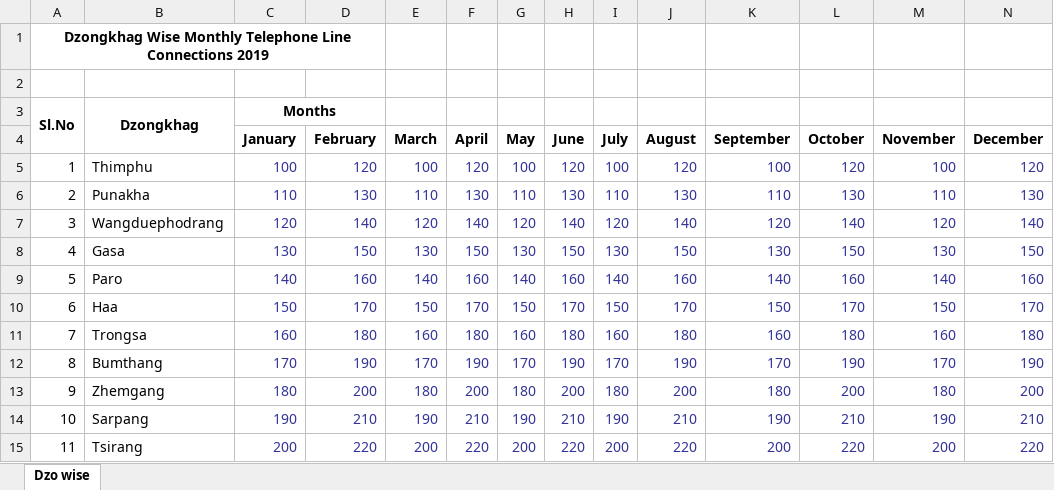
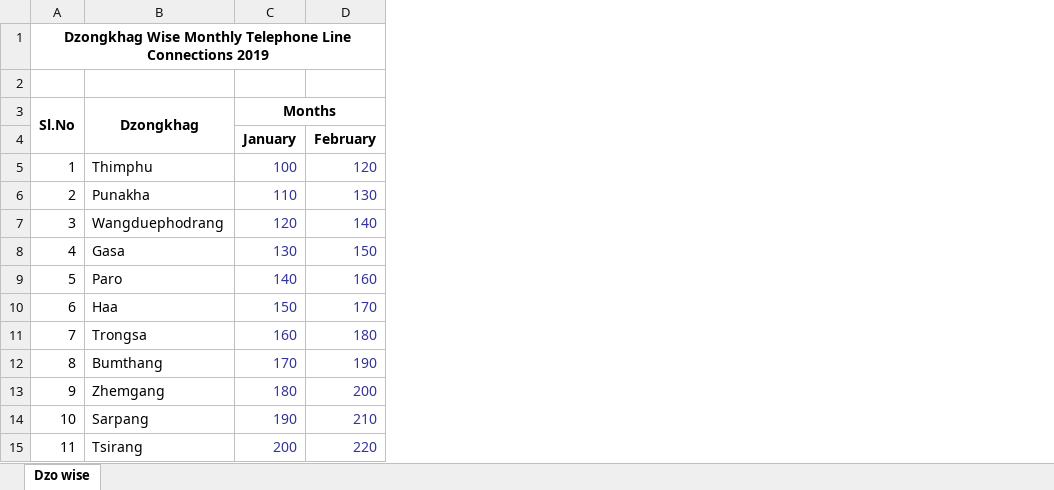
Before and after one commit to sonam7991/HackathonRepo, an Excel workbook: uploads/attachments/2020/FebFL Subs.xlsx, sheet Dzo wise, drawn as a sheet; only a part is shown; values as stored, in another font and other column widths than the file's, no borders; the diff names each change by its address in the sheet, - before the commit and + after, or states it on an @@ line.

```diff
--- a/uploads/attachments/2020/FebFL Subs.xlsx (sheet Dzo wise)
+++ b/uploads/attachments/2020/FebFL Subs.xlsx (sheet Dzo wise)
-column E, rows 4-15: March | 100 | 110 | 120 | 130 | 140 | 150 | 160 | 170 | 180 | 190 | 200
-column F, rows 4-15: April | 120 | 130 | 140 | 150 | 160 | 170 | 180 | 190 | 200 | 210 | 220
-column G, rows 4-15: May | 100 | 110 | 120 | 130 | 140 | 150 | 160 | 170 | 180 | 190 | 200
-column H, rows 4-15: June | 120 | 130 | 140 | 150 | 160 | 170 | 180 | 190 | 200 | 210 | 220
-column I, rows 4-15: July | 100 | 110 | 120 | 130 | 140 | 150 | 160 | 170 | 180 | 190 | 200
-column J, rows 4-15: August | 120 | 130 | 140 | 150 | 160 | 170 | 180 | 190 | 200 | 210 | 220
-column K, rows 4-15: September | 100 | 110 | 120 | 130 | 140 | 150 | 160 | 170 | 180 | 190 | 200
-column L, rows 4-15: October | 120 | 130 | 140 | 150 | 160 | 170 | 180 | 190 | 200 | 210 | 220
-column M, rows 4-15: November | 100 | 110 | 120 | 130 | 140 | 150 | 160 | 170 | 180 | 190 | 200
-column N, rows 4-15: December | 120 | 130 | 140 | 150 | 160 | 170 | 180 | 190 | 200 | 210 | 220
```
Also changed, not shown: uploads/attachments/2020/FebBroadband postpaid.xlsx, uploads/attachments/2020/FebMobile Post Disconnected.xlsx, 11 other files.
